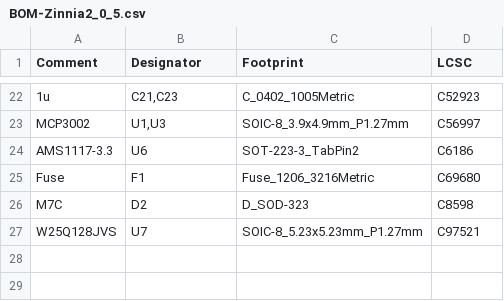
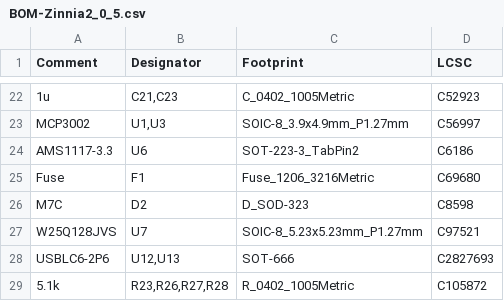
Before and after one commit to plants-tech/Zinnia, a CSV file: PCB/KiCAD/production/jlcpcb/production_files/BOM-Zinnia2_0_5.csv (was PCB/KiCAD/jlcpcb/production_files/BOM-Zinnia2_0_5.csv), drawn as a sheet; only a part is shown, gaps mark what is left out.

```diff
--- a/PCB/KiCAD/jlcpcb/production_files/BOM-Zinnia2_0_5.csv
+++ b/PCB/KiCAD/production/jlcpcb/production_files/BOM-Zinnia2_0_5.csv
@@ -27 +27,3 @@ M7C,D2,D_SOD-323,C8598
 W25Q128JVS,U7,SOIC-8_5.23x5.23mm_P1.27mm,C97521
+USBLC6-2P6,"U12,U13",SOT-666,C2827693
+5.1k,"R23,R26,R27,R28",R_0402_1005Metric,C105872
```
Also changed, not shown: 36 other files.
